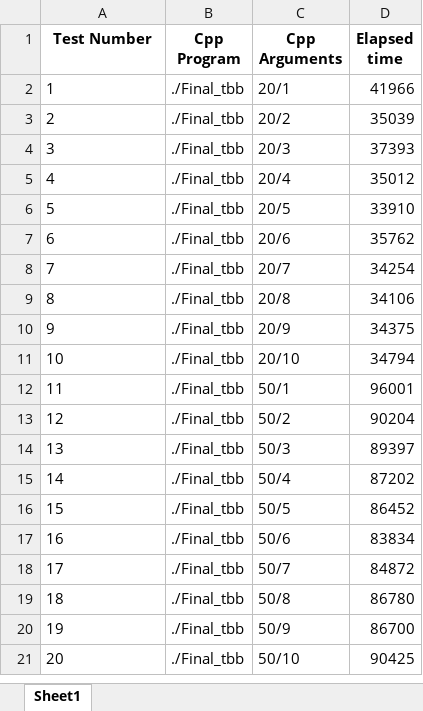
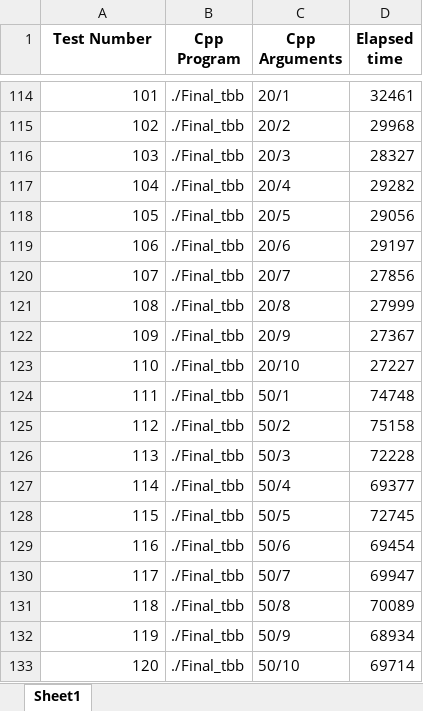
Before and after one commit to Adjesse/ECE-4772-Final-Project, an Excel workbook: output.xlsx, sheet Sheet1, drawn as a sheet; only a part is shown, gaps mark what is left out; values as stored, in another font and other column widths than the file's, no borders; addresses are those after the commit; the diff covers the shown part only; the diff names each change by its address in the sheet, - before the commit and + after, or states it on an @@ line.

```diff
--- a/output.xlsx (sheet Sheet1)
+++ b/output.xlsx (sheet Sheet1)
@@ column A (Test Number) renumbered from row 114 down @@
-A114:A133 alignment: left
+A114:A133 alignment: right
-D114 (Elapsed time): 41966
+D114 (Elapsed time): 32461
-D115 (Elapsed time): 35039
+D115 (Elapsed time): 29968
-D116 (Elapsed time): 37393
+D116 (Elapsed time): 28327
-D117 (Elapsed time): 35012
+D117 (Elapsed time): 29282
-D118 (Elapsed time): 33910
+D118 (Elapsed time): 29056
-D119 (Elapsed time): 35762
+D119 (Elapsed time): 29197
-D120 (Elapsed time): 34254
+D120 (Elapsed time): 27856
-D121 (Elapsed time): 34106
+D121 (Elapsed time): 27999
-D122 (Elapsed time): 34375
+D122 (Elapsed time): 27367
-D123 (Elapsed time): 34794
+D123 (Elapsed time): 27227
-D124 (Elapsed time): 96001
+D124 (Elapsed time): 74748
-D125 (Elapsed time): 90204
+D125 (Elapsed time): 75158
-D126 (Elapsed time): 89397
+D126 (Elapsed time): 72228
-D127 (Elapsed time): 87202
+D127 (Elapsed time): 69377
-D128 (Elapsed time): 86452
+D128 (Elapsed time): 72745
-D129 (Elapsed time): 83834
+D129 (Elapsed time): 69454
-D130 (Elapsed time): 84872
+D130 (Elapsed time): 69947
-D131 (Elapsed time): 86780
+D131 (Elapsed time): 70089
-D132 (Elapsed time): 86700
+D132 (Elapsed time): 68934
-D133 (Elapsed time): 90425
+D133 (Elapsed time): 69714
```
Also changed, not shown: 112 added rows elsewhere in this sheet, 7 other files.
